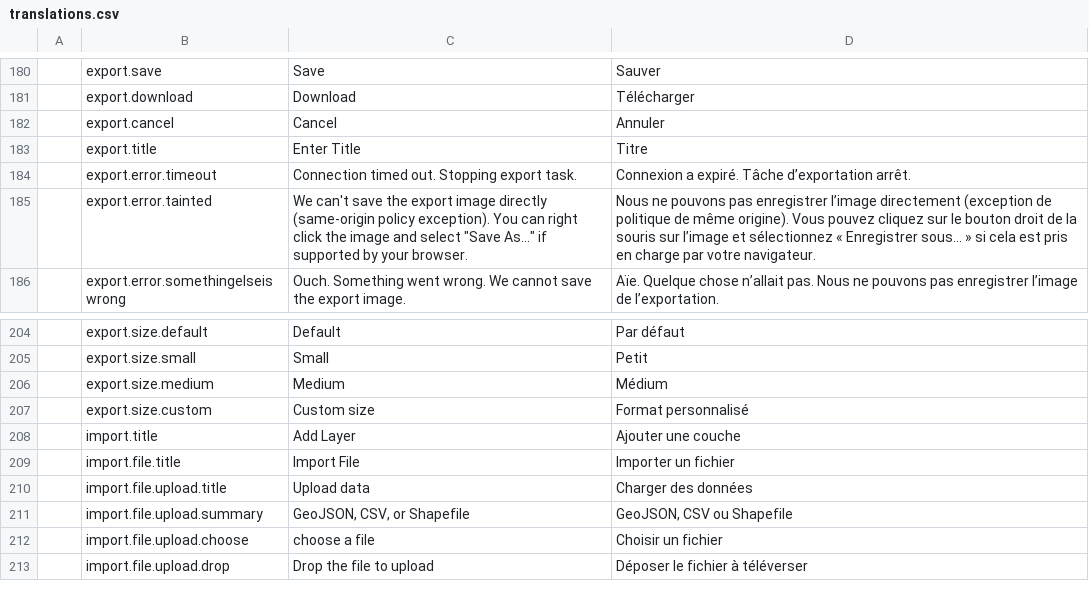
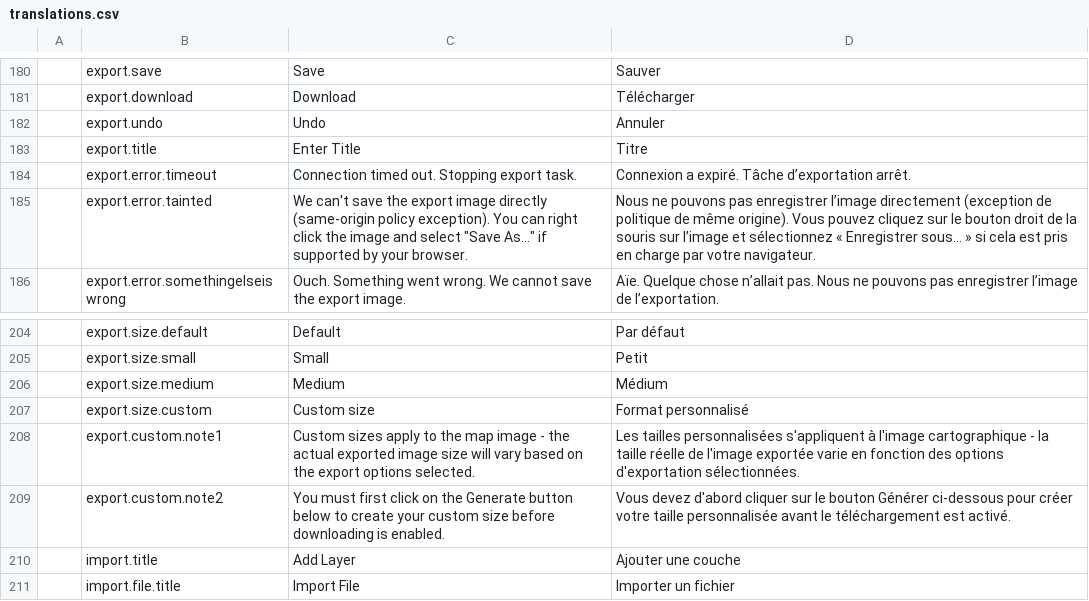
Before and after one commit to fgpv-vpgf/fgpv-vpgf, a CSV file: src/locales/translations.csv, drawn as a sheet; only a part is shown, gaps mark what is left out; the shorter side is filled out with more unchanged rows; removed rows and columns are numbered as before the commit, all else as after; the diff names each change by its address in the sheet, - before the commit and + after, or states it on an @@ line.

Commit message:
feat(ui): updates to export dialog UI
Closes #1471

```diff
--- a/src/locales/translations.csv
+++ b/src/locales/translations.csv
-row 182:  | export.cancel | Cancel | Annuler
+row 182:  | export.undo | Undo | Annuler
+row 208:  | export.custom.note1 | Custom sizes apply to the map image - the actual exported image size will vary based on the export options selected. | Les tailles personnalisées s'appliquent à l'image cartographique - la taille réelle de l'image exportée varie en fonction des options d'exportation sélectionnées.
+row 209:  | export.custom.note2 | You must first click on the Generate button below to create your custom size before downloading is enabled. | Vous devez d'abord cliquer sur le bouton Générer ci-dessous pour créer votre taille personnalisée avant le téléchargement est activé.
```
Also changed, not shown: 1 other file.
